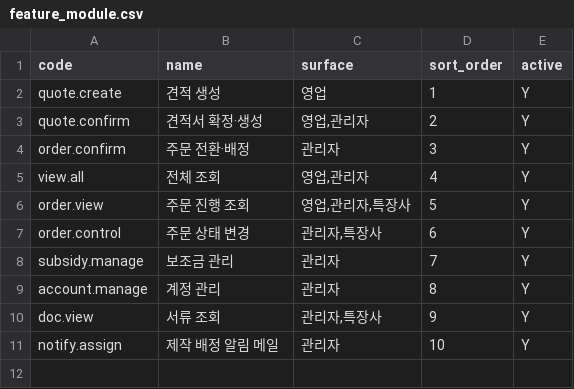
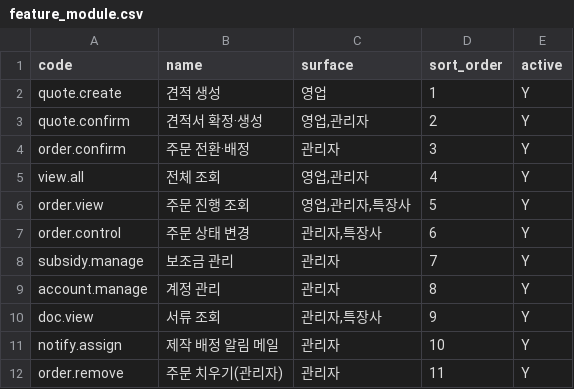
Before and after one commit to EVNSolution/buildup-ev, a CSV file: db/seed/feature_module.csv, drawn as a sheet; the diff names each change by its address in the sheet, - before the commit and + after, or states it on an @@ line.

```diff
--- a/db/seed/feature_module.csv
+++ b/db/seed/feature_module.csv
+row 12: order.remove | 주문 치우기(관리자) | 관리자 | 11 | Y
```
Also changed, not shown: 8 other files.
